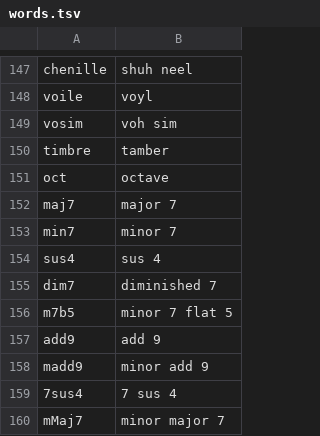
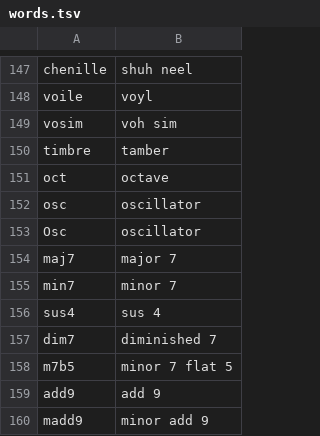
Before and after one commit to charlesvestal/fm1-loom, a TSV file: app/words.tsv, drawn as a sheet; only a part is shown, gaps mark what is left out; the shorter side is filled out with more unchanged rows.

```diff
--- a/app/words.tsv
+++ b/app/words.tsv
@@ -151,2 +151,4 @@ timbre	tamber
 oct	octave
+osc	oscillator
+Osc	oscillator
 maj7	major 7
```
Also changed, not shown: 17 other files.
